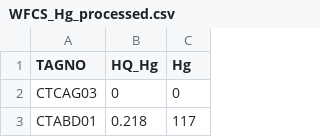
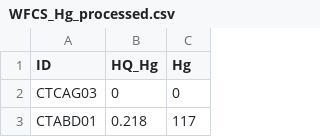
Before and after one commit to daviddayan720/CWHL_Waterfowl_Contaminants, a CSV file: WFCS_Hg_processed.csv, drawn as a sheet; only a part is shown.

```diff
--- a/WFCS_Hg_processed.csv
+++ b/WFCS_Hg_processed.csv
@@ -1,2 +1,2 @@
-TAGNO,HQ_Hg,Hg
+ID,HQ_Hg,Hg
 CTCAG03,0,0
```
Also changed, not shown: Waterfowl Contaminant Study Sample Collection Metadata 2021-2022.csv.
